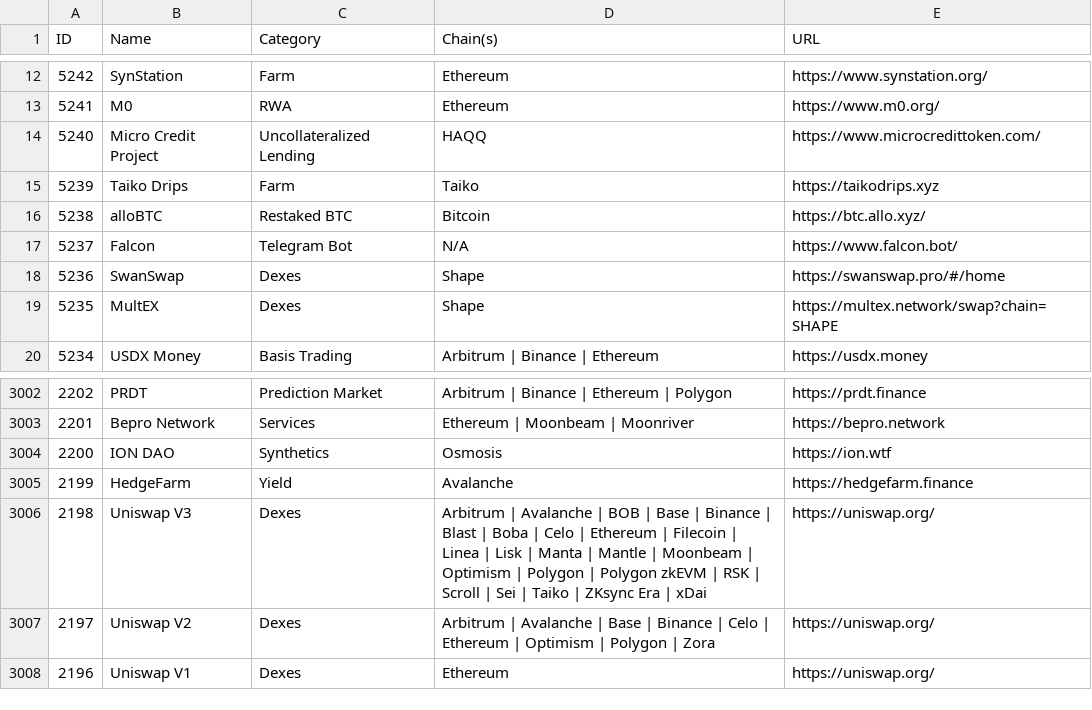
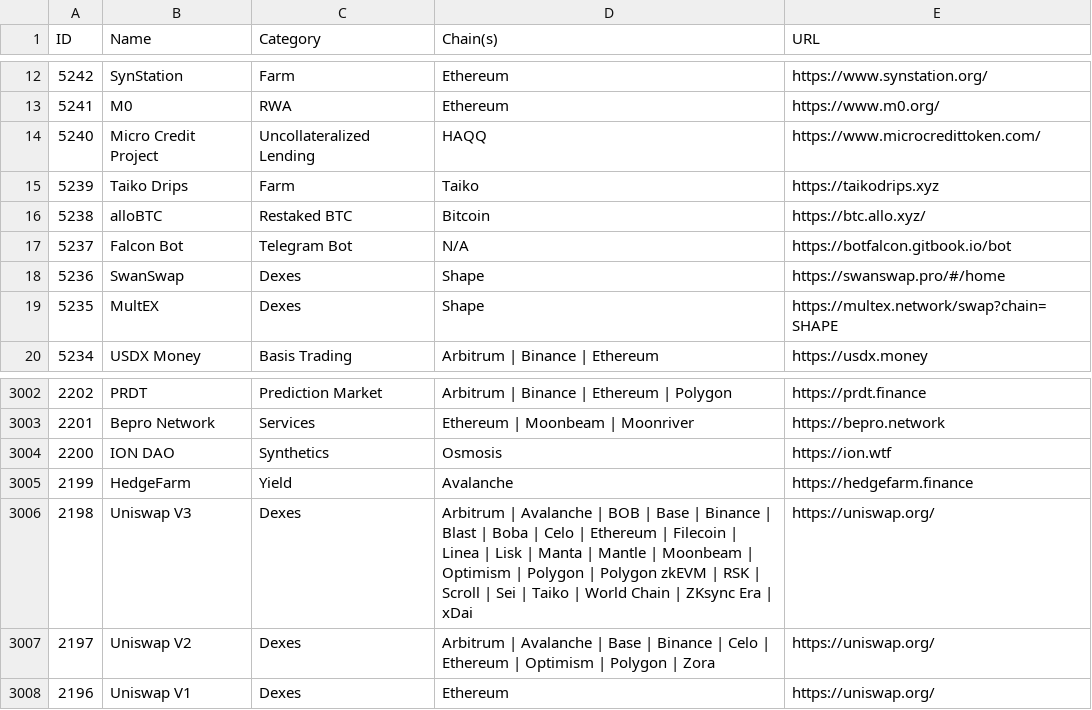
Before and after one commit to pmuens/defi-llama-watcher, a CSV file: data.csv, drawn as a sheet; only a part is shown, gaps mark what is left out.

Commit message:
Update data.csv

```diff
--- a/data.csv
+++ b/data.csv
@@ -16,3 +16,3 @@ ID,Name,Category,Chain(s),URL
 5238,alloBTC,Restaked BTC,Bitcoin,https://btc.allo.xyz/
-5237,Falcon,Telegram Bot,N/A,https://www.falcon.bot/
+5237,Falcon Bot,Telegram Bot,N/A,https://botfalcon.gitbook.io/bot
 5236,SwanSwap,Dexes,Shape,https://swanswap.pro/#/home
@@ -3005,3 +3005,3 @@ ID,Name,Category,Chain(s),URL
 2199,HedgeFarm,Yield,Avalanche,https://hedgefarm.finance
-2198,Uniswap V3,Dexes,Arbitrum | Avalanche | BOB | Base | Binance | Blast | Boba | Celo | Ethereum | Filecoin | Linea | Lisk | Manta | Mantle | Moonbeam | Optimism | Polygon | Polygon zkEVM | RSK | Scroll | Sei | Taiko | ZKsync Era | xDai,https://uniswap.org/
+2198,Uniswap V3,Dexes,Arbitrum | Avalanche | BOB | Base | Binance | Blast | Boba | Celo | Ethereum | Filecoin | Linea | Lisk | Manta | Mantle | Moonbeam | Optimism | Polygon | Polygon zkEVM | RSK | Scroll | Sei | Taiko | World Chain | ZKsync Era | xDai,https://uniswap.org/
 2197,Uniswap V2,Dexes,Arbitrum | Avalanche | Base | Binance | Celo | Ethereum | Optimism | Polygon | Zora,https://uniswap.org/
```
